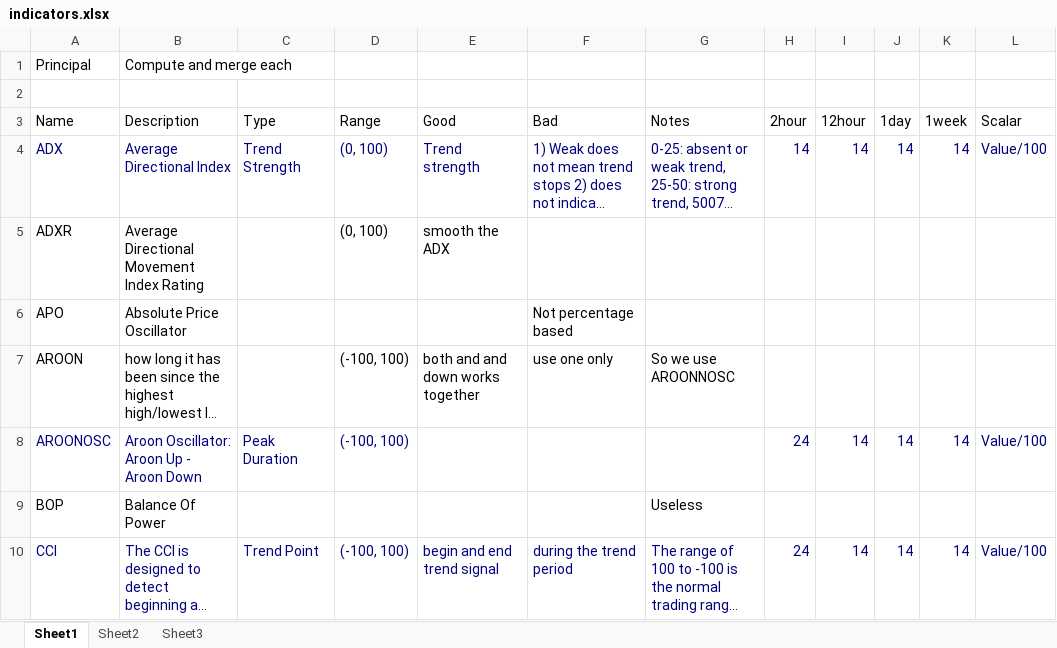
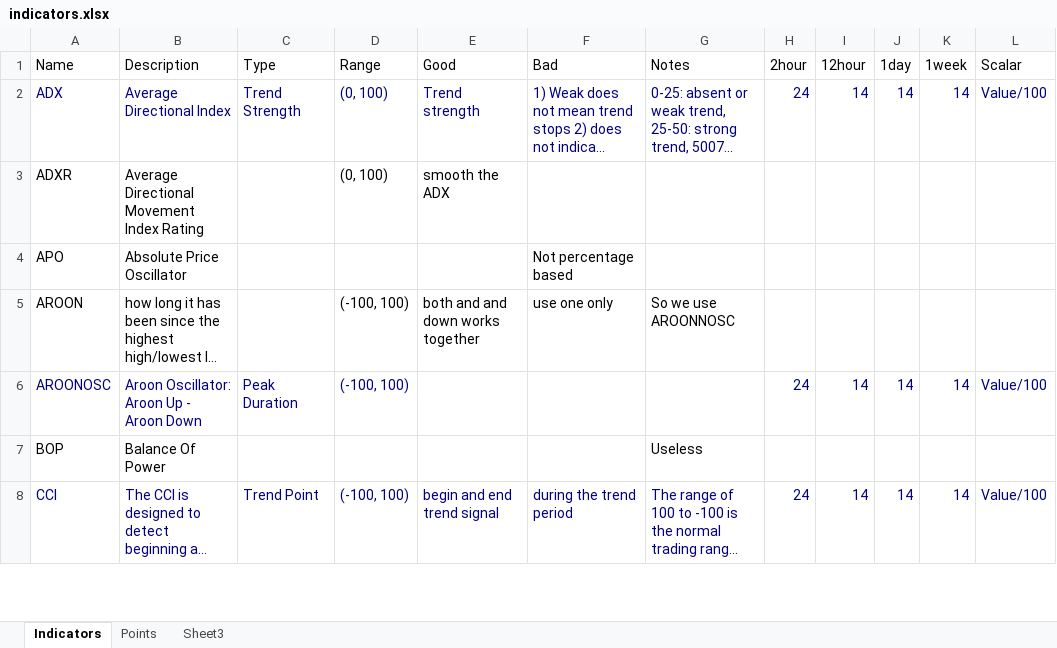
Before and after one commit to jimuyouyou/stock, an Excel workbook: data/indicators.xlsx, sheet Indicators, drawn as a sheet; only a part is shown; long unchanged cells end in …; values as stored, in another font and other column widths than the file's, no borders; removed rows and columns are numbered as before the commit, all else as after; the diff covers the shown part only; the diff names each change by its address in the sheet, - before the commit and + after, or states it on an @@ line.

Commit message:
trend indicators end

```diff
--- a/data/indicators.xlsx (sheet Indicators)
+++ b/data/indicators.xlsx (sheet Indicators)
-sheet tab: Sheet1
+sheet tab: Indicators
-sheet tab: Sheet2
+sheet tab: Points
-row 1: Principal | Compute and merge each
-row 2: (empty)
-H2 (2hour): 14
+H2 (2hour): 24
```
Also changed, not shown: 22 added rows, 6 edited cells and cell formats elsewhere in this sheet, sheet Points.
